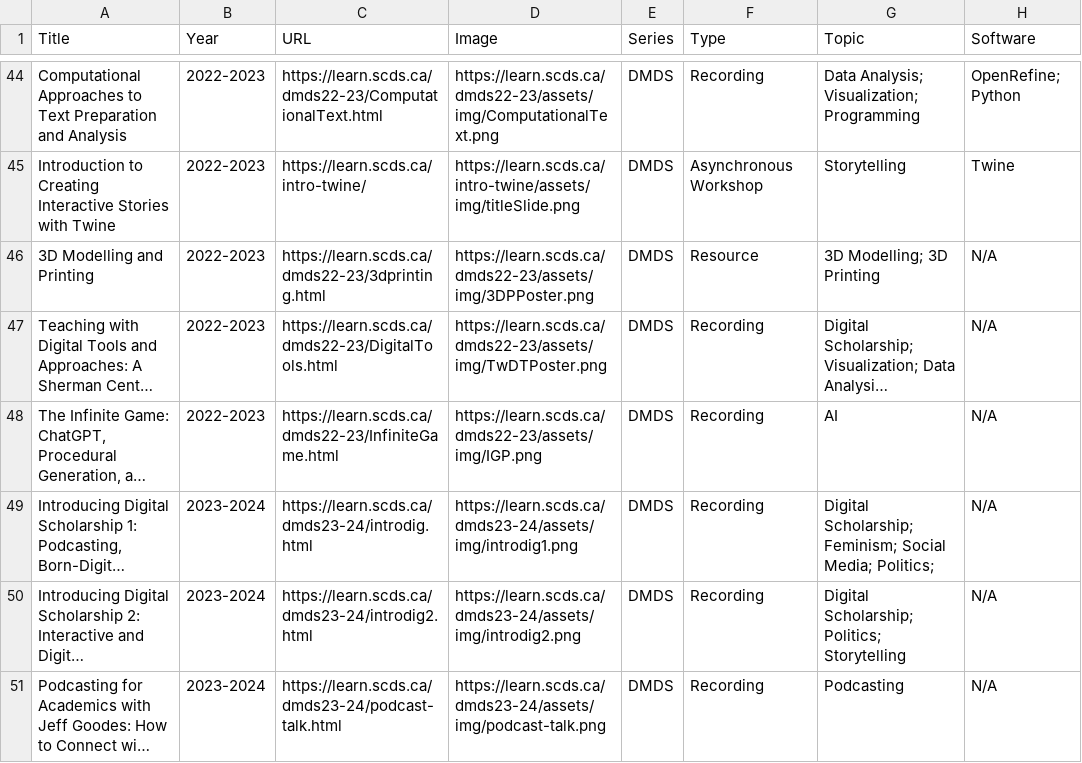
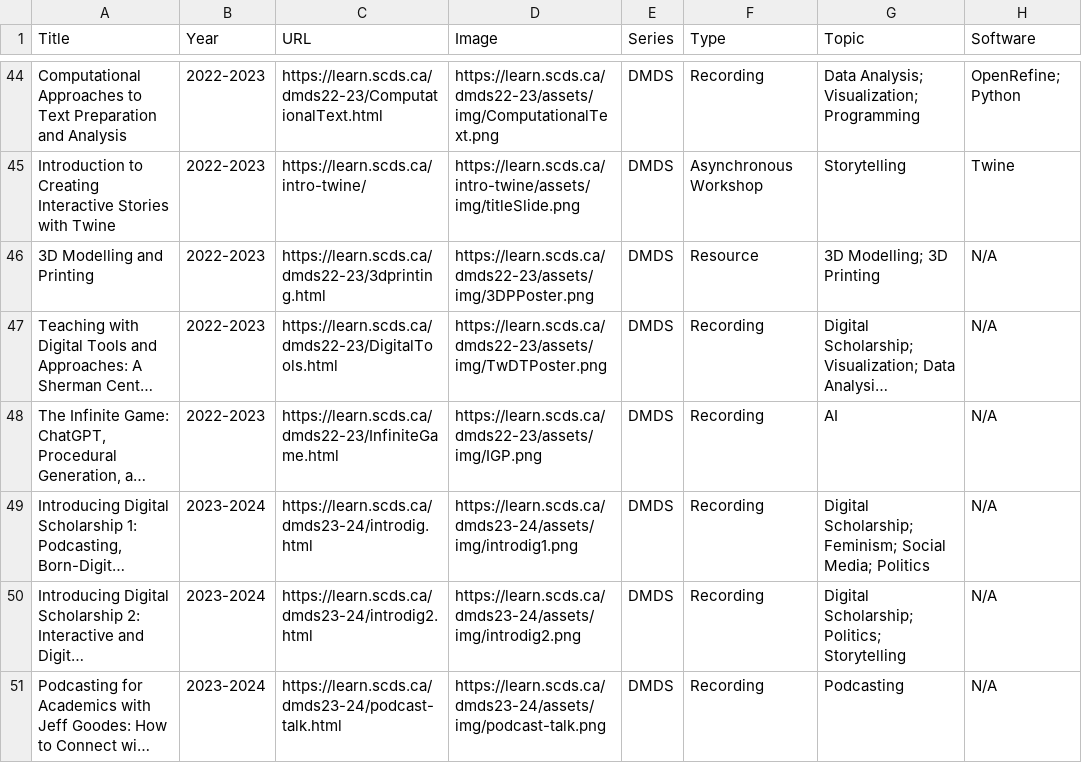
Before and after one commit to scds/search-page, a CSV file: _data/workshop_list_scratch.csv, drawn as a sheet; only a part is shown, gaps mark what is left out; long unchanged cells end in …; the diff names each change by its address in the sheet, - before the commit and + after, or states it on an @@ line.

```diff
--- a/_data/workshop_list_scratch.csv
+++ b/_data/workshop_list_scratch.csv
-G49 (Topic): …Social Media; Politics;
+G49 (Topic): …Social Media; Politics
```
Also changed, not shown: 1 other file.
